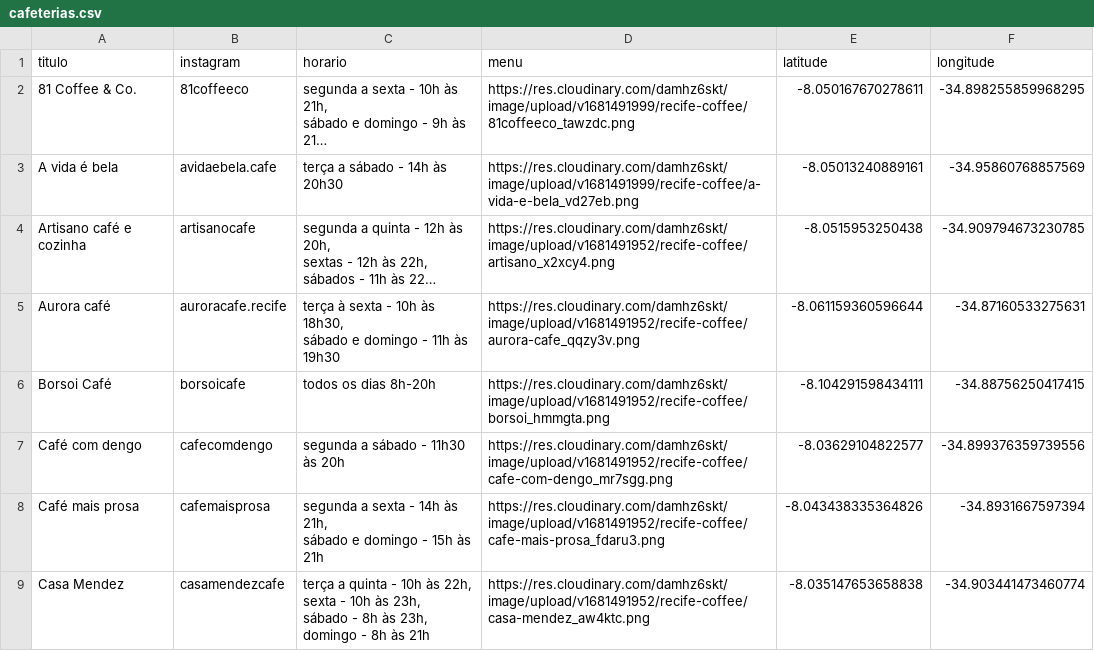
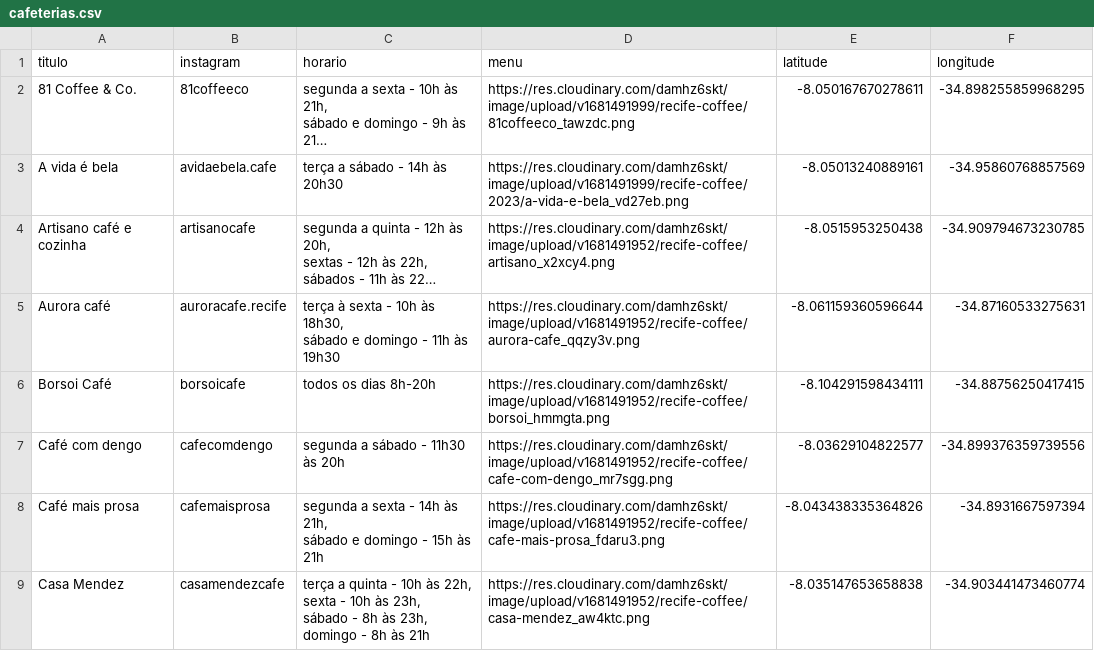
Before and after one commit to cecivieira/mapa-recife-coffee, a CSV file: cafeterias.csv, drawn as a sheet; only a part is shown; long unchanged cells end in …; the diff covers the shown part only; the diff names each change by its address in the sheet, - before the commit and + after, or states it on an @@ line.

Commit message:
insere todos os menus 2023

```diff
--- a/cafeterias.csv
+++ b/cafeterias.csv
-D3 (menu): https://res.cloudinary.com/damhz6skt/image/upload/v1681491999/recife-coffee/a-vida-e-bela_vd27eb.png
+D3 (menu): https://res.cloudinary.com/damhz6skt/image/upload/v1681491999/recife-coffee/2023/a-vida-e-bela_vd27eb.png
```
Also changed, not shown: 24 edited cells elsewhere in this file, dados.csv, 1 other file.
